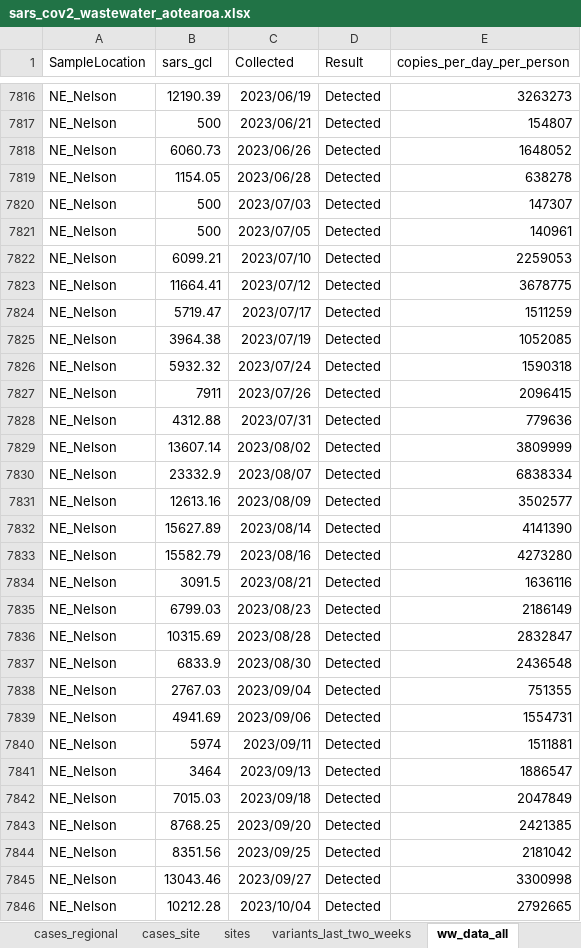
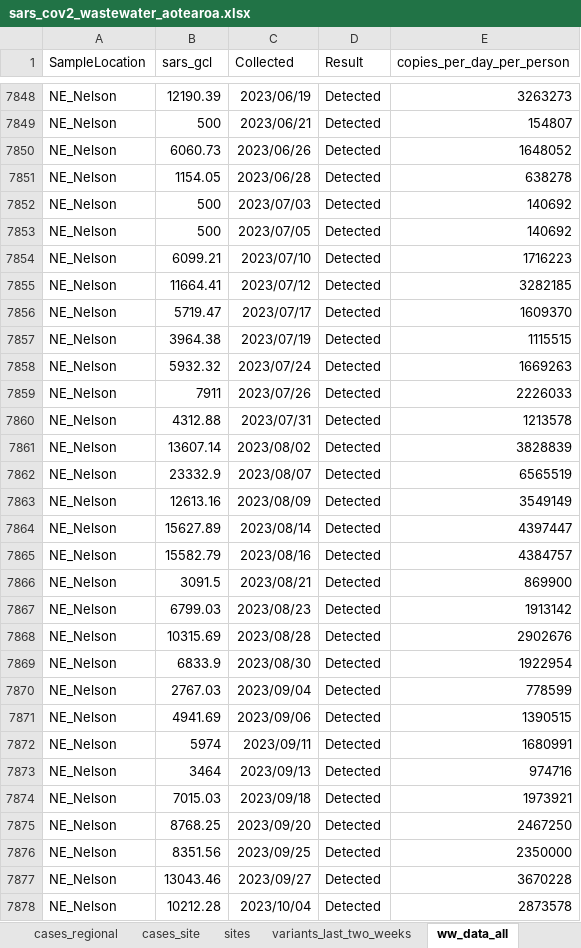
Before and after one commit to ESR-NZ/covid_in_wastewater, an Excel workbook: data/sars_cov2_wastewater_aotearoa.xlsx, sheet ww_data_all, drawn as a sheet; only a part is shown, gaps mark what is left out; values as stored, in another font and other column widths than the file's, no borders; table styles not drawn; addresses are those after the commit; the diff covers the shown part only; the diff names each change by its address in the sheet, - before the commit and + after, or states it on an @@ line.

Commit message:
Data for week ending 25 feb 2024

```diff
--- a/data/sars_cov2_wastewater_aotearoa.xlsx (sheet ww_data_all)
+++ b/data/sars_cov2_wastewater_aotearoa.xlsx (sheet ww_data_all)
-E7852 (copies_per_day_per_person): 147307
+E7852 (copies_per_day_per_person): 140692
-E7853 (copies_per_day_per_person): 140961
+E7853 (copies_per_day_per_person): 140692
-E7854 (copies_per_day_per_person): 2259053
+E7854 (copies_per_day_per_person): 1716223
-E7855 (copies_per_day_per_person): 3678775
+E7855 (copies_per_day_per_person): 3282185
-E7856 (copies_per_day_per_person): 1511259
+E7856 (copies_per_day_per_person): 1609370
-E7857 (copies_per_day_per_person): 1052085
+E7857 (copies_per_day_per_person): 1115515
-E7858 (copies_per_day_per_person): 1590318
+E7858 (copies_per_day_per_person): 1669263
-E7859 (copies_per_day_per_person): 2096415
+E7859 (copies_per_day_per_person): 2226033
-E7860 (copies_per_day_per_person): 779636
+E7860 (copies_per_day_per_person): 1213578
-E7861 (copies_per_day_per_person): 3809999
+E7861 (copies_per_day_per_person): 3828839
-E7862 (copies_per_day_per_person): 6838334
+E7862 (copies_per_day_per_person): 6565519
-E7863 (copies_per_day_per_person): 3502577
+E7863 (copies_per_day_per_person): 3549149
-E7864 (copies_per_day_per_person): 4141390
+E7864 (copies_per_day_per_person): 4397447
-E7865 (copies_per_day_per_person): 4273280
+E7865 (copies_per_day_per_person): 4384757
-E7866 (copies_per_day_per_person): 1636116
+E7866 (copies_per_day_per_person): 869900
-E7867 (copies_per_day_per_person): 2186149
+E7867 (copies_per_day_per_person): 1913142
-E7868 (copies_per_day_per_person): 2832847
+E7868 (copies_per_day_per_person): 2902676
-E7869 (copies_per_day_per_person): 2436548
+E7869 (copies_per_day_per_person): 1922954
-E7870 (copies_per_day_per_person): 751355
+E7870 (copies_per_day_per_person): 778599
-E7871 (copies_per_day_per_person): 1554731
+E7871 (copies_per_day_per_person): 1390515
-E7872 (copies_per_day_per_person): 1511881
+E7872 (copies_per_day_per_person): 1680991
-E7873 (copies_per_day_per_person): 1886547
+E7873 (copies_per_day_per_person): 974716
-E7874 (copies_per_day_per_person): 2047849
+E7874 (copies_per_day_per_person): 1973921
-E7875 (copies_per_day_per_person): 2421385
+E7875 (copies_per_day_per_person): 2467250
-E7876 (copies_per_day_per_person): 2181042
+E7876 (copies_per_day_per_person): 2350000
-E7877 (copies_per_day_per_person): 3300998
+E7877 (copies_per_day_per_person): 3670228
-E7878 (copies_per_day_per_person): 2792665
+E7878 (copies_per_day_per_person): 2873578
```
Also changed, not shown: 65 added rows and 109 edited cells elsewhere in this sheet, sheet cases_site, sheet ww_site, sheet ww_regional, sheet cases_regional, sheet ww_national, sheet cases_national, 7 other files.
